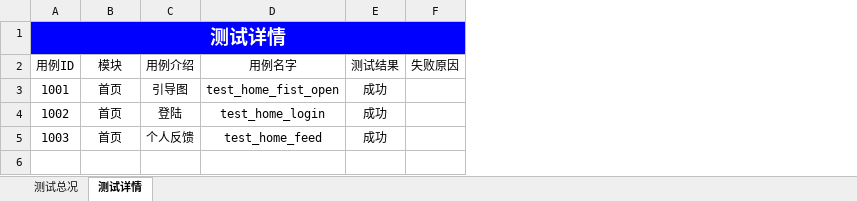
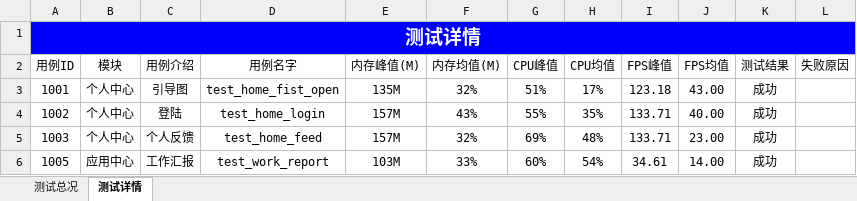
Before and after one commit to Louis-me/appiumn_auto, an Excel workbook: testRunner/report.xlsx, sheet 测试详情, drawn as a sheet; values as stored, in another font and other column widths than the file's, no borders; the diff names each change by its address in the sheet, - before the commit and + after, or states it on an @@ line.

```diff
--- a/testRunner/report.xlsx (sheet 测试详情)
+++ b/testRunner/report.xlsx (sheet 测试详情)
+column E (内存峰值(M)), rows 3-5: 135M | 157M | 157M
+column F (内存均值(M)), rows 3-5: 32% | 43% | 32%
+column G (CPU峰值), rows 3-5: 51% | 55% | 69%
+column H (CPU均值), rows 3-5: 17% | 35% | 48%
+column I (FPS峰值), rows 3-5: 123.18 | 133.71 | 133.71
+column J (FPS均值), rows 3-5: 43.00 | 40.00 | 23.00
-B3:B5 (模块): 首页
+B3:B5 (模块): 个人中心
+row 6: 1005 | 应用中心 | 工作汇报 | test_work_report | 103M | 33% | 60% | 54% | 34.61 | 14.00 | 成功
```
Also changed, not shown: sheet 测试总况, report.xlsx, 28 other files.
